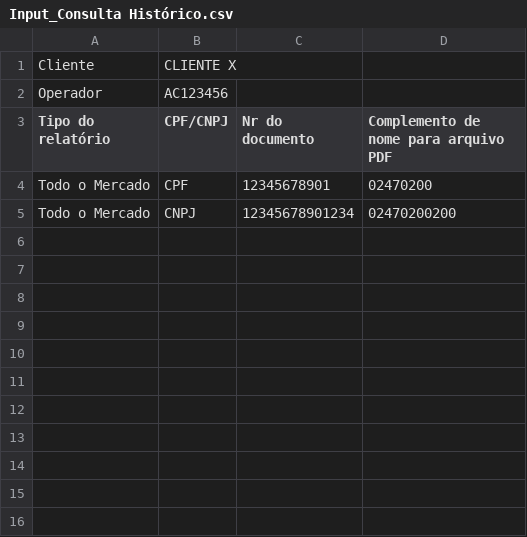
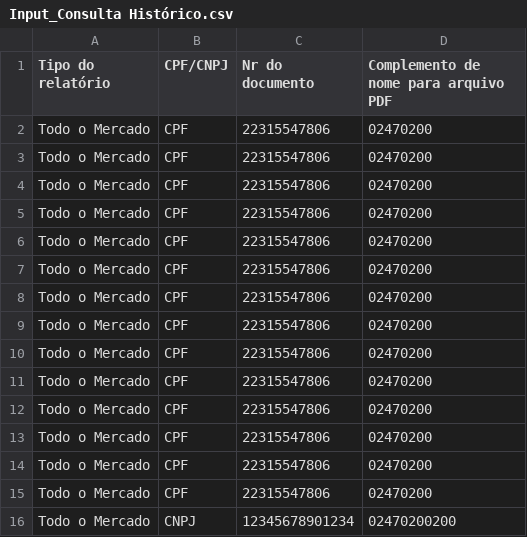
Before and after one commit to avs7-eqx/BAP0005977_Uipath_EBV_RPA0034_DP_CustomerPortal, a CSV file: Input_Consulta Histórico.csv, drawn as a sheet; removed rows and columns are numbered as before the commit, all else as after; the diff names each change by its address in the sheet, - before the commit and + after, or states it on an @@ line.

```diff
--- a/Input_Consulta Histórico.csv
+++ b/Input_Consulta Histórico.csv
-row 1: Cliente | CLIENTE X
-row 2: Operador | AC123456
-C2 (Nr do documento): 12345678901
+C2 (Nr do documento): 22315547806
+row 3: Todo o Mercado | CPF | 22315547806 | 02470200
+row 4: Todo o Mercado | CPF | 22315547806 | 02470200
+row 5: Todo o Mercado | CPF | 22315547806 | 02470200
+row 6: Todo o Mercado | CPF | 22315547806 | 02470200
+row 7: Todo o Mercado | CPF | 22315547806 | 02470200
+row 8: Todo o Mercado | CPF | 22315547806 | 02470200
+row 9: Todo o Mercado | CPF | 22315547806 | 02470200
+row 10: Todo o Mercado | CPF | 22315547806 | 02470200
+row 11: Todo o Mercado | CPF | 22315547806 | 02470200
+row 12: Todo o Mercado | CPF | 22315547806 | 02470200
+row 13: Todo o Mercado | CPF | 22315547806 | 02470200
+row 14: Todo o Mercado | CPF | 22315547806 | 02470200
+row 15: Todo o Mercado | CPF | 22315547806 | 02470200
```
Also changed, not shown: 47 other files.
